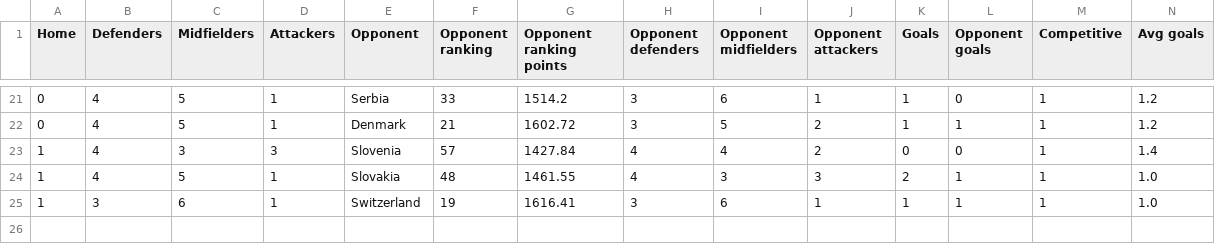
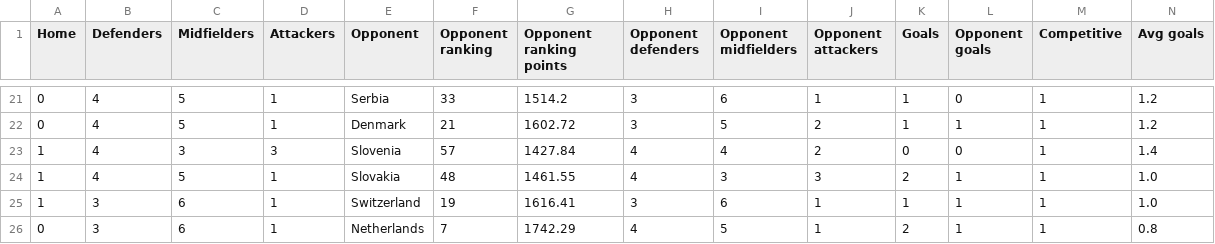
Before and after one commit to lalutir/Football-match-predictions, a CSV file: Football match predictions/Statistics/National Teams/England.csv, drawn as a sheet; only a part is shown, gaps mark what is left out; rows hold the shown columns only; the diff names each change by its address in the sheet, - before the commit and + after, or states it on an @@ line.

Commit message:
Added results for 10-07-2024 matches and prediction for final

```diff
--- a/Football match predictions/Statistics/National Teams/England.csv
+++ b/Football match predictions/Statistics/National Teams/England.csv
+row 26: 0 | 3 | 6 | 1 | Netherlands | 7 | 1742.29 | 4 | 5 | 1 | 2 | 1 | 1 | 0.8
```
Also changed, not shown: Football match predictions/Statistics/National Teams/Netherlands.csv, 4 other files.
